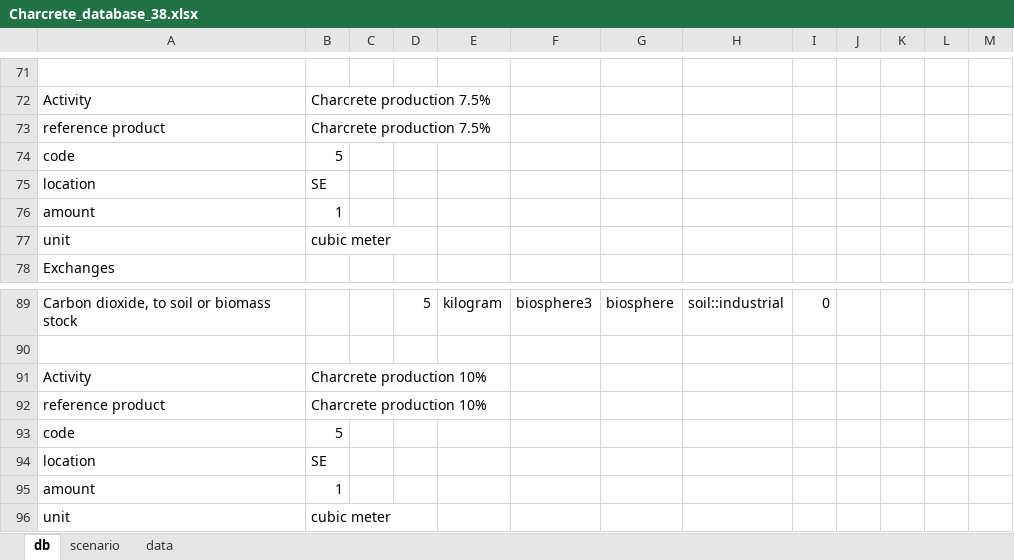
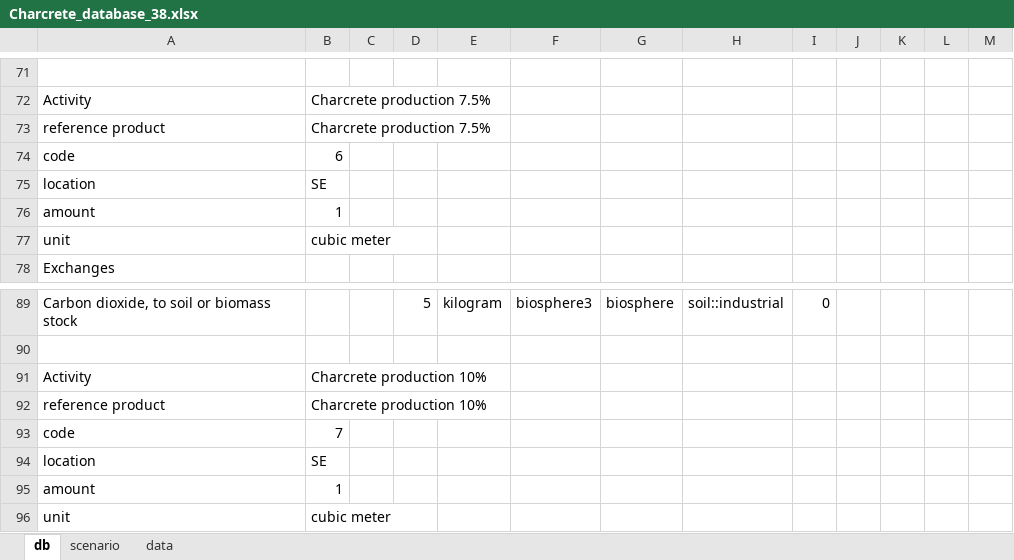
Before and after one commit to mijafro/Charcrete-LCA, an Excel workbook: data/Charcrete_database_38.xlsx, sheet db, drawn as a sheet; only a part is shown, gaps mark what is left out; values as stored, in another font and other column widths than the file's, no borders; the diff names each change by its address in the sheet, - before the commit and + after, or states it on an @@ line.

Commit message:
charcreteDB update scenario4

```diff
--- a/data/Charcrete_database_38.xlsx (sheet db)
+++ b/data/Charcrete_database_38.xlsx (sheet db)
-B74: 5
+B74: 6
-B93: 5
+B93: 7
```
Also changed, not shown: 1 other file.
